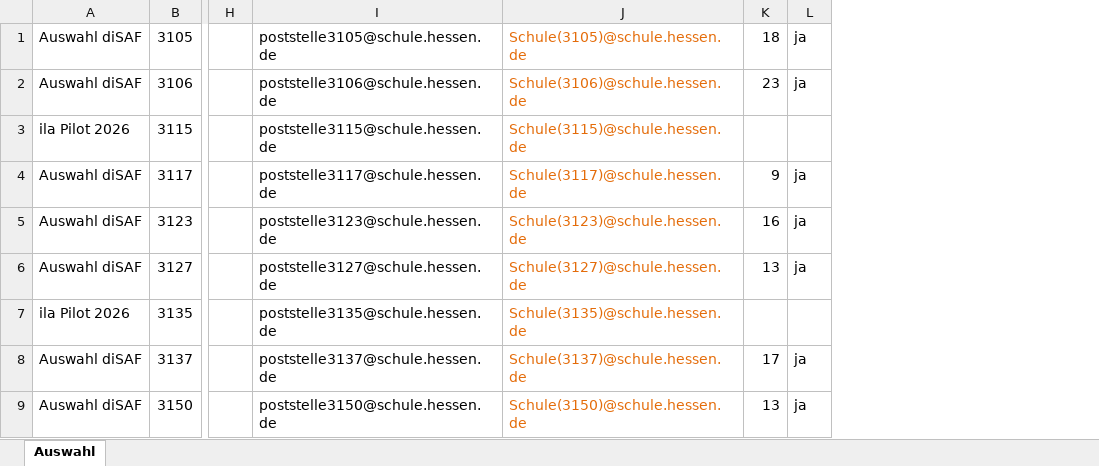
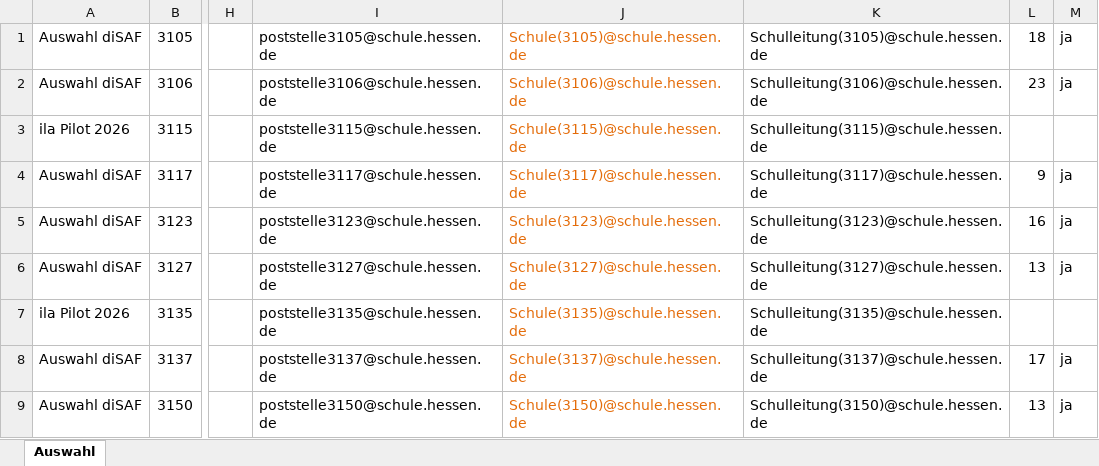
Before and after one commit to Soblissa/ila, an Excel workbook: Schulauswahl/Adressen_Rollout_Umfrage_erweitert_300_reine_Grundschulen.xlsx, sheet Auswahl, drawn as a sheet; only a part is shown, gaps mark what is left out; values as stored, in another font and other column widths than the file's, no borders; the diff names each change by its address in the sheet, - before the commit and + after, or states it on an @@ line.

Commit message:
Ergänze Schulleitungsadressen in Rollout-Liste

```diff
--- a/Schulauswahl/Adressen_Rollout_Umfrage_erweitert_300_reine_Grundschulen.xlsx (sheet Auswahl)
+++ b/Schulauswahl/Adressen_Rollout_Umfrage_erweitert_300_reine_Grundschulen.xlsx (sheet Auswahl)
+column K, rows 1-9: Schulleitung(3105)@schule.hessen.de | Schulleitung(3106)@schule.hessen.de | Schulleitung(3115)@schule.hessen.de | Schulleitung(3117)@schule.hessen.de | Schulleitung(3123)@schule.hessen.de | Schulleitung(3127)@schule.hessen.de | Schulleitung(3135)@schule.hessen.de | Schulleitung(3137)@schule.hessen.de | Schulleitung(3150)@schule.hessen.de
```
Also changed, not shown: 2 other files.
